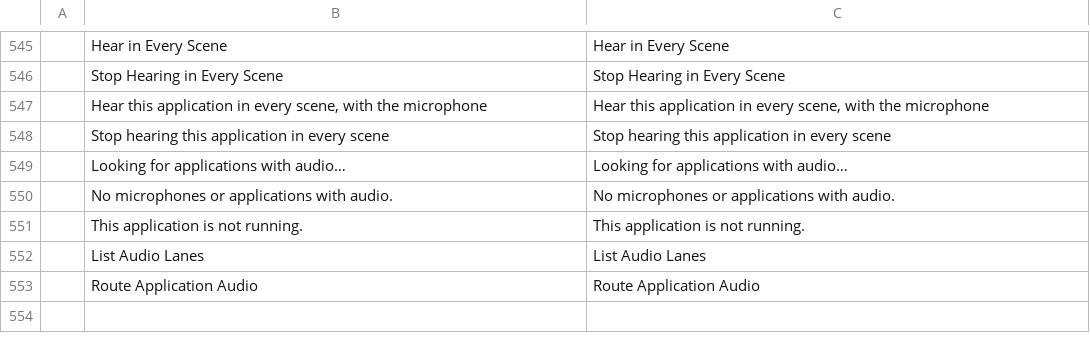
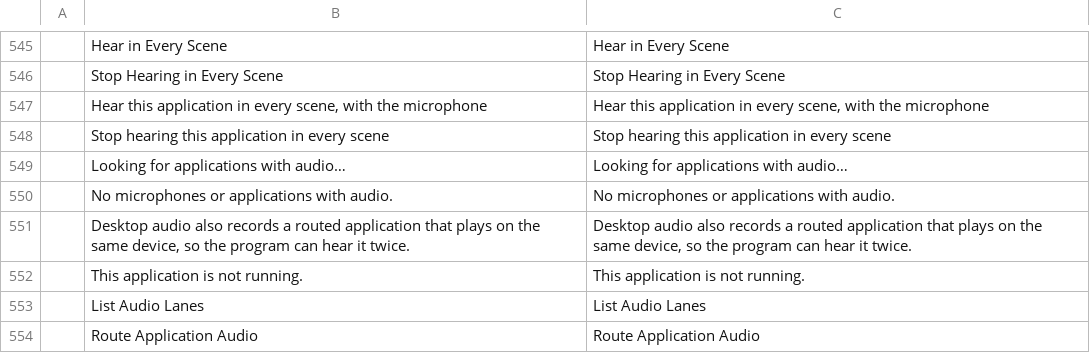
Before and after one commit to blamejs/StudioCraft, a TSV file: crates/ui-egui/i18n/locales/en/studiocraft.tsv, drawn as a sheet; only a part is shown, gaps mark what is left out; the diff names each change by its address in the sheet, - before the commit and + after, or states it on an @@ line.

Commit message:
Audio: the Application Audio dock warns when Desktop audio can double a routed application
app_audio.lanes gains desktop_heard: the program hears a Desktop audio
source that is not muted. While it does and a running application is
routed and not muted, the dock warns that Desktop audio also records
what that application plays on the same device, so the program can
hear it twice.

```diff
--- a/crates/ui-egui/i18n/locales/en/studiocraft.tsv
+++ b/crates/ui-egui/i18n/locales/en/studiocraft.tsv
+row 551:  | Desktop audio also records a routed application that plays on the same device, so the program can hear it twice. | Desktop audio also records a routed application that plays on the same device, so the program can hear it twice.
```
Also changed, not shown: 7 other files.
